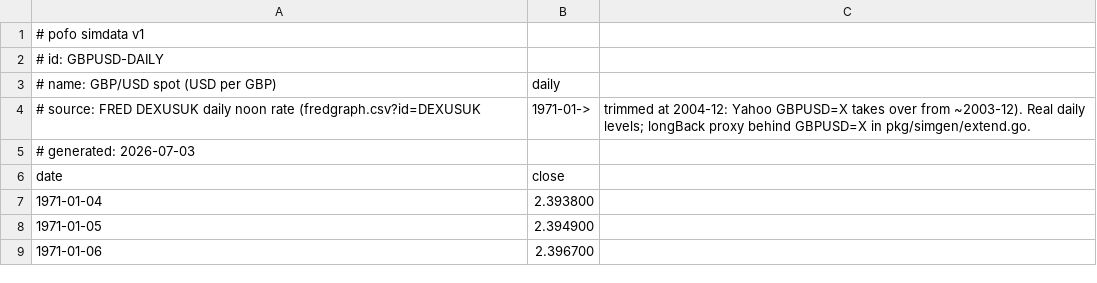
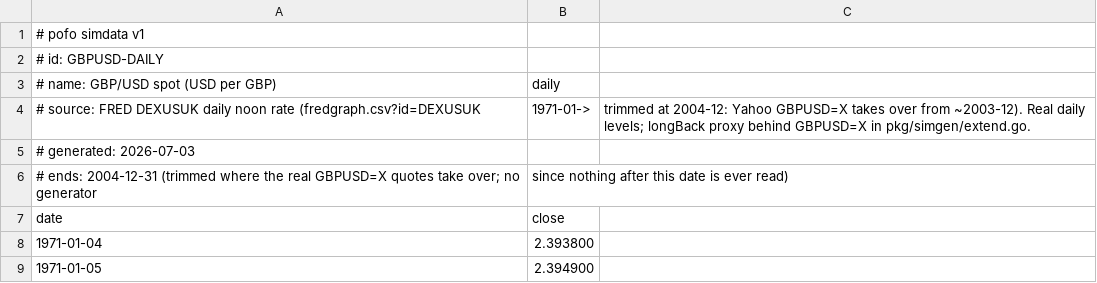
Before and after one commit to bpineau/pofo, a CSV file: pkg/datasets/refdata/GBPUSD-DAILY.csv, drawn as a sheet; only a part is shown; the shorter side is filled out with more unchanged rows.

```diff
--- a/pkg/datasets/refdata/GBPUSD-DAILY.csv
+++ b/pkg/datasets/refdata/GBPUSD-DAILY.csv
@@ -5,2 +5,3 @@
 # generated: 2026-07-03
+# ends: 2004-12-31 (trimmed where the real GBPUSD=X quotes take over; no generator, since nothing after this date is ever read)
 date,close
```
Also changed, not shown: pkg/datasets/refdata/WTI-DAILY.csv, 31 other files.
